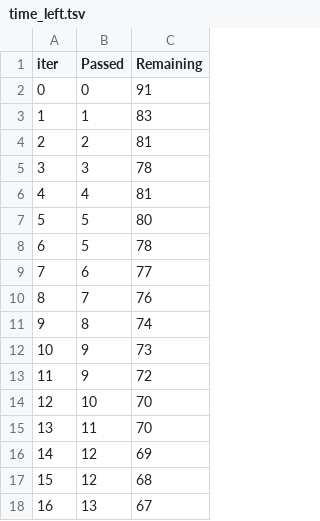
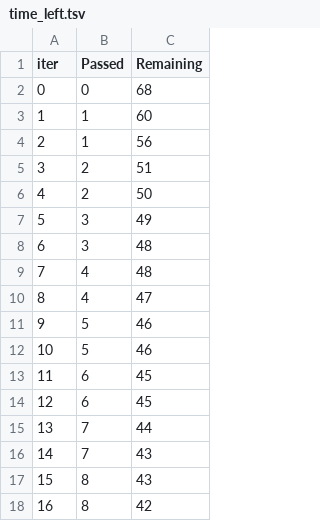
Before and after one commit to Rkcpr011/E2EDSprojectKN, a TSV file: catboost_info/time_left.tsv, drawn as a sheet; only a part is shown; the diff covers the shown part only.

```diff
--- a/catboost_info/time_left.tsv
+++ b/catboost_info/time_left.tsv
@@ -1,18 +1,18 @@
 iter	Passed	Remaining
-0	0	91
-1	1	83
-2	2	81
-3	3	78
-4	4	81
-5	5	80
-6	5	78
-7	6	77
-8	7	76
-9	8	74
-10	9	73
-11	9	72
-12	10	70
-13	11	70
-14	12	69
-15	12	68
-16	13	67
+0	0	68
+1	1	60
+2	1	56
+3	2	51
+4	2	50
+5	3	49
+6	3	48
+7	4	48
+8	4	47
+9	5	46
+10	5	46
+11	6	45
+12	6	45
+13	7	44
+14	7	43
+15	8	43
+16	8	42
```
Also changed, not shown: 163 edited cells elsewhere in this file, 6 other files.
